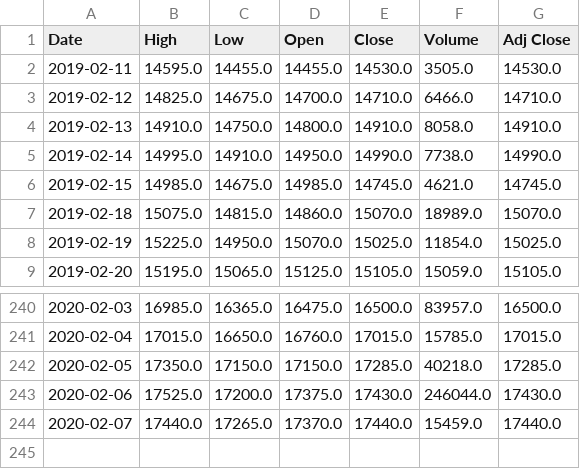
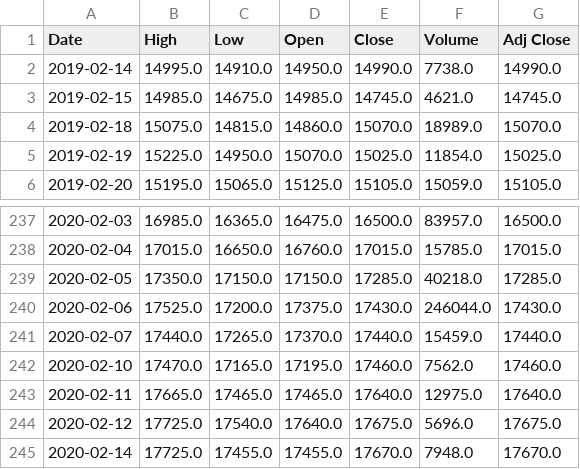
Before and after one commit to chataan/stock, a CSV file: Database/169950.KS.csv, drawn as a sheet; only a part is shown, gaps mark what is left out; removed rows and columns are numbered as before the commit, all else as after; the diff names each change by its address in the sheet, - before the commit and + after, or states it on an @@ line.

```diff
--- a/Database/169950.KS.csv
+++ b/Database/169950.KS.csv
-row 2: 2019-02-11 | 14595.0 | 14455.0 | 14455.0 | 14530.0 | 3505.0 | 14530.0
-row 3: 2019-02-12 | 14825.0 | 14675.0 | 14700.0 | 14710.0 | 6466.0 | 14710.0
-row 4: 2019-02-13 | 14910.0 | 14750.0 | 14800.0 | 14910.0 | 8058.0 | 14910.0
+row 242: 2020-02-10 | 17470.0 | 17165.0 | 17195.0 | 17460.0 | 7562.0 | 17460.0
+row 243: 2020-02-11 | 17665.0 | 17465.0 | 17465.0 | 17640.0 | 12975.0 | 17640.0
+row 244: 2020-02-12 | 17725.0 | 17540.0 | 17640.0 | 17675.0 | 5696.0 | 17675.0
+row 245: 2020-02-14 | 17725.0 | 17455.0 | 17455.0 | 17670.0 | 7948.0 | 17670.0
```
Also changed, not shown: 2 other files.
